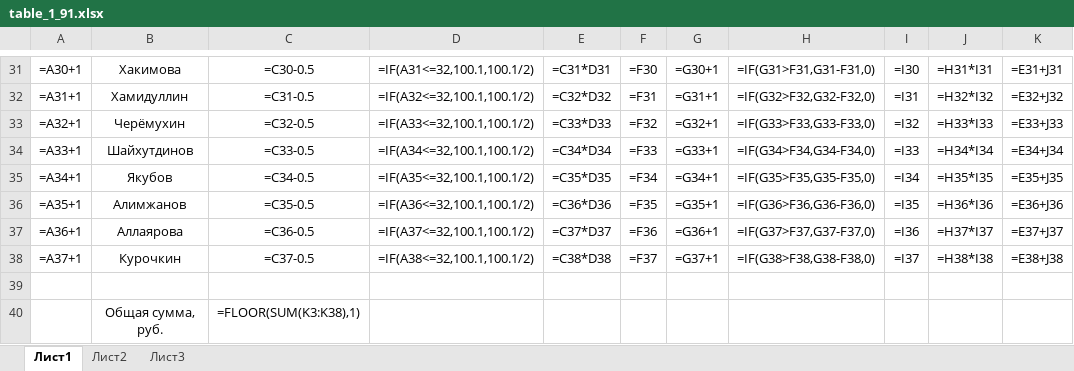
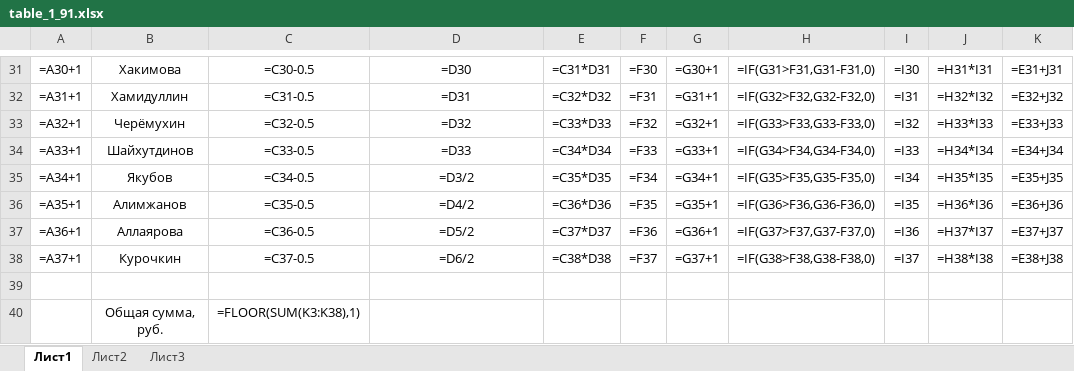
Before and after one commit to Ilya-Petrovich/IT_LR, an Excel workbook: LR3/table_1_91.xlsx, sheet Лист1, drawn as a sheet; only a part is shown, gaps mark what is left out; values as stored, in another font and other column widths than the file's, no borders; formulas are shown in place of their values; the diff covers the shown part only; the diff names each change by its address in the sheet, - before the commit and + after, or states it on an @@ line.

```diff
--- a/LR3/table_1_91.xlsx (sheet Лист1)
+++ b/LR3/table_1_91.xlsx (sheet Лист1)
-D31: =IF(A31<=32,100.1,100.1/2)
+D31: =D30
-D32: =IF(A32<=32,100.1,100.1/2)
+D32: =D31
-D33: =IF(A33<=32,100.1,100.1/2)
+D33: =D32
-D34: =IF(A34<=32,100.1,100.1/2)
+D34: =D33
-D35: =IF(A35<=32,100.1,100.1/2)
+D35: =D3/2
-D36: =IF(A36<=32,100.1,100.1/2)
+D36: =D4/2
-D37: =IF(A37<=32,100.1,100.1/2)
+D37: =D5/2
-D38: =IF(A38<=32,100.1,100.1/2)
+D38: =D6/2
```
Also changed, not shown: 28 edited cells elsewhere in this sheet.
